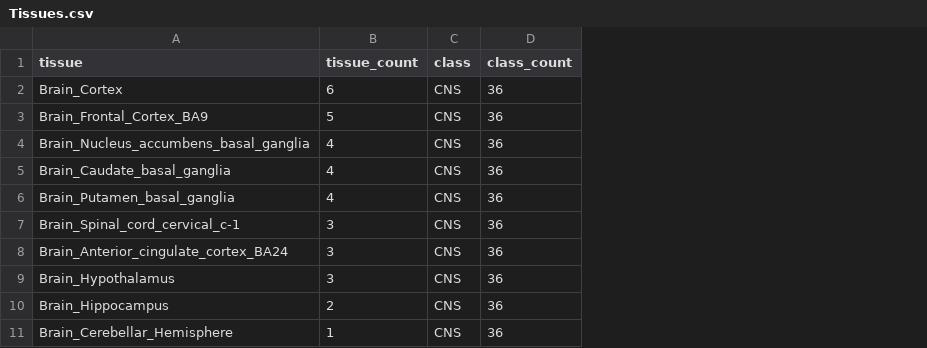
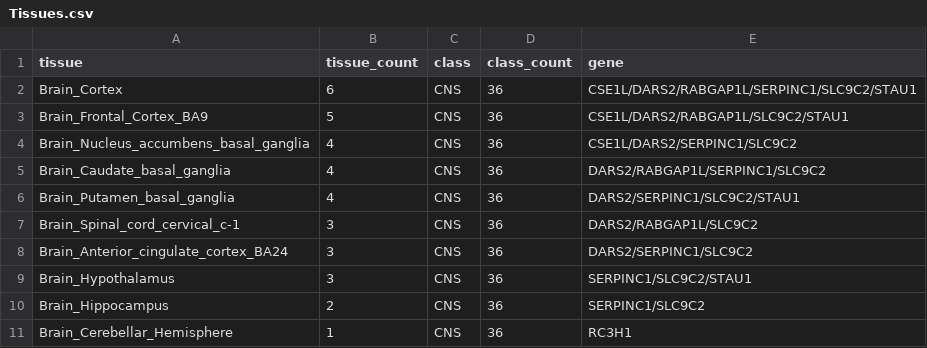
Before and after one commit to paolomaccallini-hub/PathFindeR, a CSV file: Tissues.csv, drawn as a sheet; only a part is shown; the diff names each change by its address in the sheet, - before the commit and + after, or states it on an @@ line.

Commit message:
Add files via upload

```diff
--- a/Tissues.csv
+++ b/Tissues.csv
+column E (gene), rows 2-11: CSE1L/DARS2/RABGAP1L/SERPINC1/SLC9C2/STAU1 | CSE1L/DARS2/RABGAP1L/SLC9C2/STAU1 | CSE1L/DARS2/SERPINC1/SLC9C2 | DARS2/RABGAP1L/SERPINC1/SLC9C2 | DARS2/SERPINC1/SLC9C2/STAU1 | DARS2/RABGAP1L/SLC9C2 | DARS2/SERPINC1/SLC9C2 | SERPINC1/SLC9C2/STAU1 | SERPINC1/SLC9C2 | RC3H1
```
